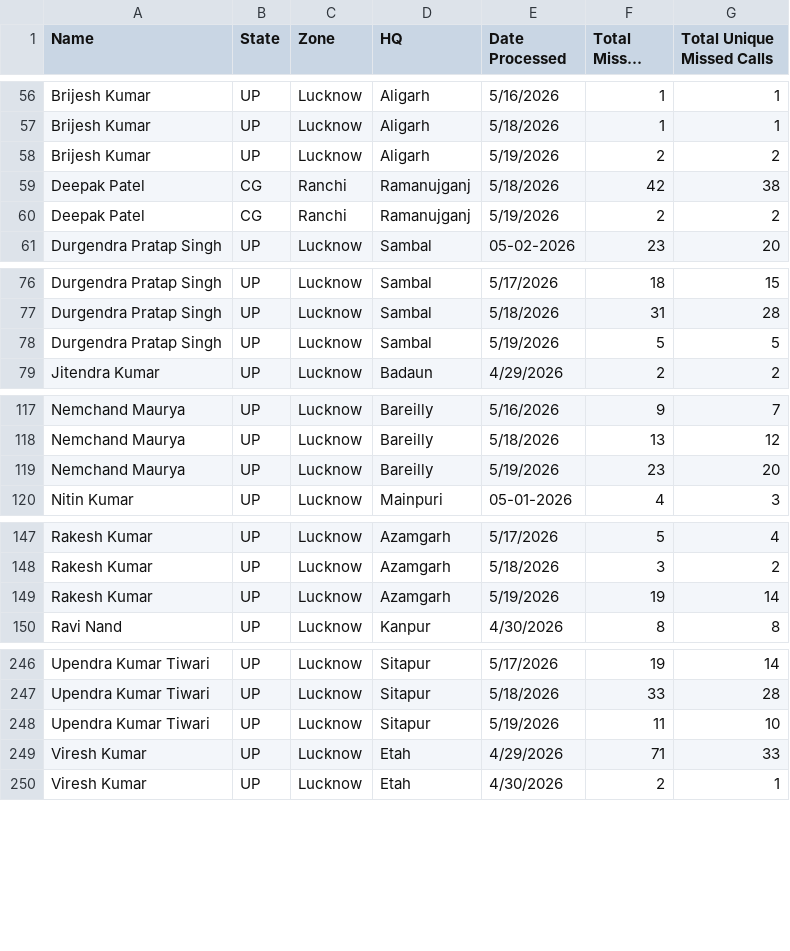
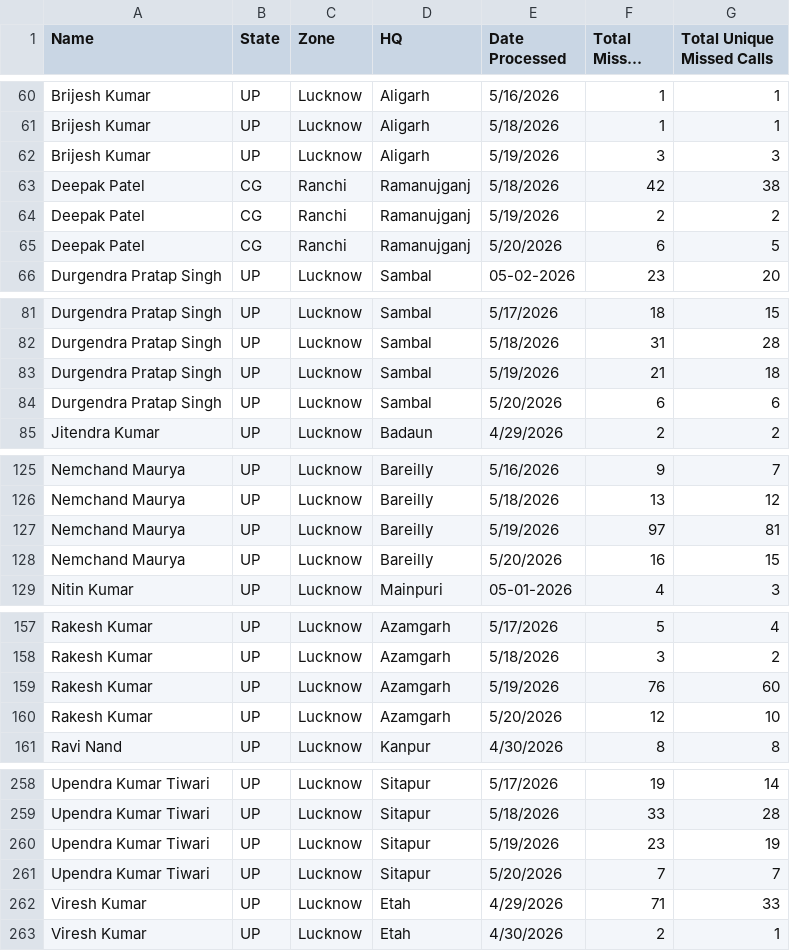
Before and after one commit to projectquicksilver/Shriram_Bioseed_Dashboard, a CSV file: public/reference.csv, drawn as a sheet; only a part is shown, gaps mark what is left out; long unchanged cells end in …; the diff covers the shown part only.

```diff
--- a/public/reference.csv
+++ b/public/reference.csv
@@ -57,5 +61,6 @@ Brijesh Kumar,UP,Lucknow,Aligarh,5/16/2026,1,1
 Brijesh Kumar,UP,Lucknow,Aligarh,5/18/2026,1,1
-Brijesh Kumar,UP,Lucknow,Aligarh,5/19/2026,2,2
+Brijesh Kumar,UP,Lucknow,Aligarh,5/19/2026,3,3
 Deepak Patel,CG,Ranchi,Ramanujganj,5/18/2026,42,38
 Deepak Patel,CG,Ranchi,Ramanujganj,5/19/2026,2,2
+Deepak Patel,CG,Ranchi,Ramanujganj,5/20/2026,6,5
 Durgendra Pratap Singh,UP,Lucknow,Sambal,05-02-2026,23,20
@@ -77,3 +82,4 @@ Durgendra Pratap Singh,UP,Lucknow,Sambal,5/17/2026,18,15
 Durgendra Pratap Singh,UP,Lucknow,Sambal,5/18/2026,31,28
-Durgendra Pratap Singh,UP,Lucknow,Sambal,5/19/2026,5,5
+Durgendra Pratap Singh,UP,Lucknow,Sambal,5/19/2026,21,18
+Durgendra Pratap Singh,UP,Lucknow,Sambal,5/20/2026,6,6
 Jitendra Kumar,UP,Lucknow,Badaun,4/29/2026,2,2
@@ -118,3 +126,4 @@ Nemchand Maurya,UP,Lucknow,Bareilly,5/16/2026,9,7
 Nemchand Maurya,UP,Lucknow,Bareilly,5/18/2026,13,12
-Nemchand Maurya,UP,Lucknow,Bareilly,5/19/2026,23,20
+Nemchand Maurya,UP,Lucknow,Bareilly,5/19/2026,97,81
+Nemchand Maurya,UP,Lucknow,Bareilly,5/20/2026,16,15
 Nitin Kumar,UP,Lucknow,Mainpuri,05-01-2026,4,3
@@ -148,3 +158,4 @@ Rakesh Kumar,UP,Lucknow,Azamgarh,5/17/2026,5,4
 Rakesh Kumar,UP,Lucknow,Azamgarh,5/18/2026,3,2
-Rakesh Kumar,UP,Lucknow,Azamgarh,5/19/2026,19,14
+Rakesh Kumar,UP,Lucknow,Azamgarh,5/19/2026,76,60
+Rakesh Kumar,UP,Lucknow,Azamgarh,5/20/2026,12,10
 Ravi Nand,UP,Lucknow,Kanpur,4/30/2026,8,8
@@ -247,3 +259,4 @@ Upendra Kumar Tiwari,UP,Lucknow,Sitapur,5/17/2026,19,14
 Upendra Kumar Tiwari,UP,Lucknow,Sitapur,5/18/2026,33,28
-Upendra Kumar Tiwari,UP,Lucknow,Sitapur,5/19/2026,11,10
+Upendra Kumar Tiwari,UP,Lucknow,Sitapur,5/19/2026,23,19
+Upendra Kumar Tiwari,UP,Lucknow,Sitapur,5/20/2026,7,7
 Viresh Kumar,UP,Lucknow,Etah,4/29/2026,71,33
```
Also changed, not shown: 9 added rows and 18 edited cells elsewhere in this file, 1 other file.
